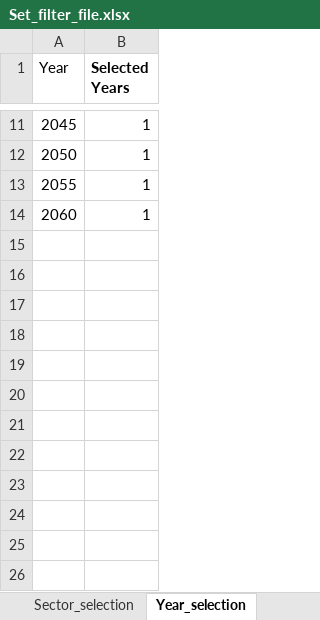
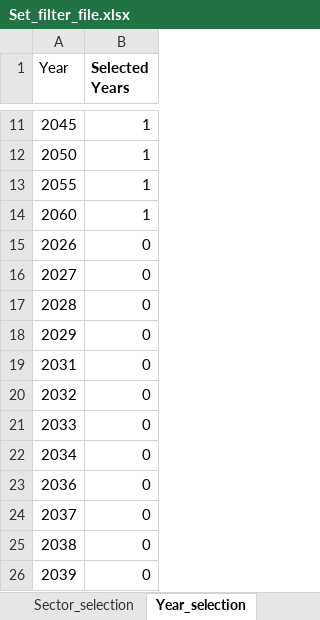
Before and after one commit to loeffko/GENeSYS_MOD.data, an Excel workbook: Conversion Script/Set_filter_file.xlsx, sheet Year_selection, drawn as a sheet; only a part is shown, gaps mark what is left out; values as stored, in another font and other column widths than the file's, no borders; the diff names each change by its address in the sheet, - before the commit and + after, or states it on an @@ line.

```diff
--- a/Conversion Script/Set_filter_file.xlsx (sheet Year_selection)
+++ b/Conversion Script/Set_filter_file.xlsx (sheet Year_selection)
+row 15: 2026 | 0
+row 16: 2027 | 0
+row 17: 2028 | 0
+row 18: 2029 | 0
+row 19: 2031 | 0
+row 20: 2032 | 0
+row 21: 2033 | 0
+row 22: 2034 | 0
+row 23: 2036 | 0
+row 24: 2037 | 0
+row 25: 2038 | 0
+row 26: 2039 | 0
```
Also changed, not shown: sheet Region_selection, 54 other files.
